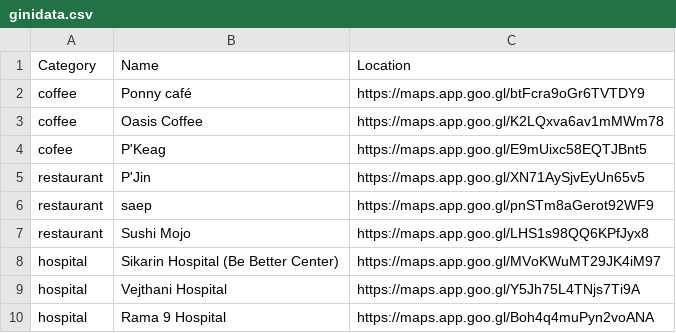
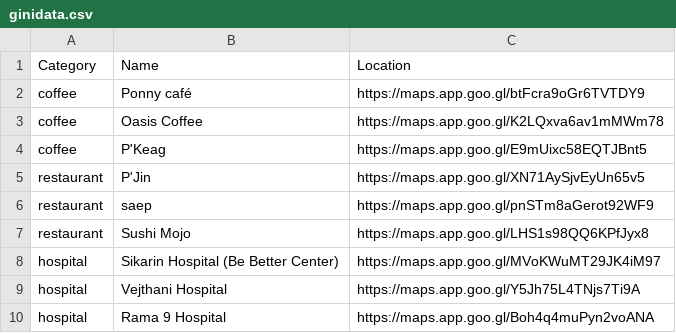
Before and after one commit to btttttong/M12_Project_Gini, a CSV file: ginidata.csv, drawn as a sheet.

Commit message:
fix wrong spelling in data

```diff
--- a/ginidata.csv
+++ b/ginidata.csv
@@ -3,3 +3,3 @@ coffee,Ponny café,https://maps.app.goo.gl/btFcra9oGr6TVTDY9,,
 coffee,Oasis Coffee,https://maps.app.goo.gl/K2LQxva6av1mMWm78,,
-cofee,P'Keag,https://maps.app.goo.gl/E9mUixc58EQTJBnt5,,
+coffee,P'Keag,https://maps.app.goo.gl/E9mUixc58EQTJBnt5,,
 restaurant,P'Jin,https://maps.app.goo.gl/XN71AySjvEyUn65v5,,
```
